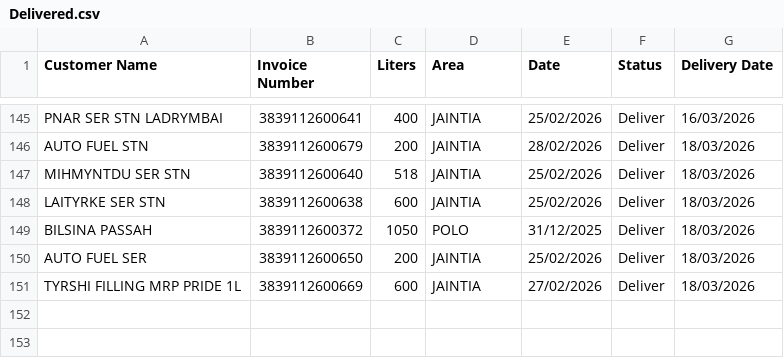
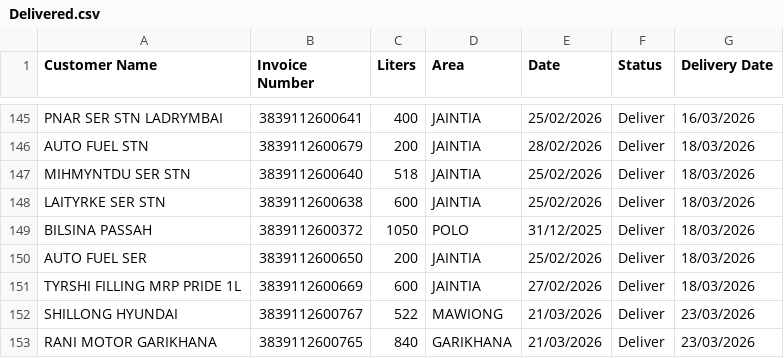
Before and after one commit to servodata98/outstandingsheetxczdv-bnmhgdaegthm-datkhfscbnlpmnb, a CSV file: outstandingsheetxczdv-bnmhgdaegthm-datkhfscbnlpmnb/Delivered.csv, drawn as a sheet; only a part is shown, gaps mark what is left out.

Commit message:
Add 2 delivered row(s) with delivery date

```diff
--- a/outstandingsheetxczdv-bnmhgdaegthm-datkhfscbnlpmnb/Delivered.csv
+++ b/outstandingsheetxczdv-bnmhgdaegthm-datkhfscbnlpmnb/Delivered.csv
@@ -151 +151,3 @@ AUTO FUEL SER,3839112600650,200,JAINTIA,25/02/2026,Deliver,18/03/2026
 TYRSHI FILLING MRP PRIDE 1L,3839112600669,600,JAINTIA,27/02/2026,Deliver,18/03/2026
+SHILLONG HYUNDAI,3839112600767,522,MAWIONG,21/03/2026,Deliver,23/03/2026
+RANI MOTOR GARIKHANA,3839112600765,840,GARIKHANA,21/03/2026,Deliver,23/03/2026
```
